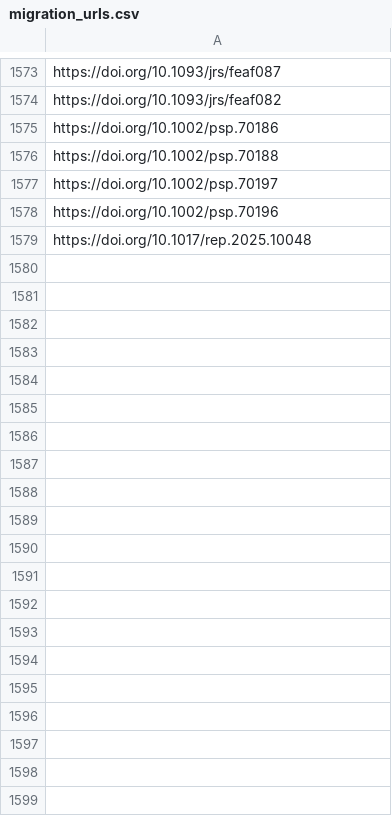
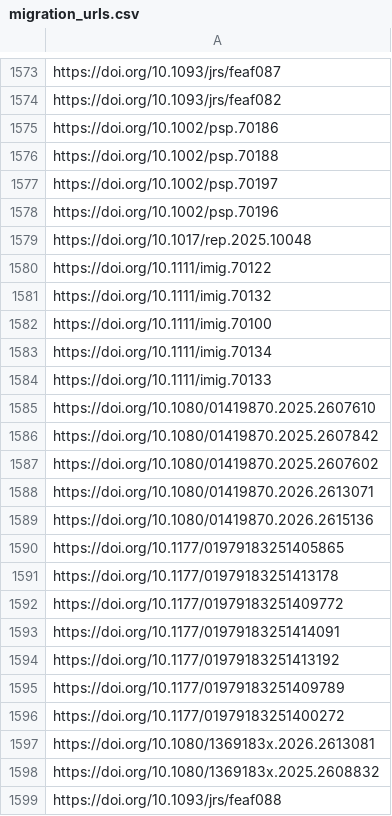
Before and after one commit to sumtxt/picnic, a CSV file: memory/migration_urls.csv, drawn as a sheet; only a part is shown, gaps mark what is left out; the diff covers the shown part only.

```diff
--- a/memory/migration_urls.csv
+++ b/memory/migration_urls.csv
@@ -1579 +1579,21 @@ https://doi.org/10.1002/psp.70196
 https://doi.org/10.1017/rep.2025.10048
+https://doi.org/10.1111/imig.70122
+https://doi.org/10.1111/imig.70132
+https://doi.org/10.1111/imig.70100
+https://doi.org/10.1111/imig.70134
+https://doi.org/10.1111/imig.70133
+https://doi.org/10.1080/01419870.2025.2607610
+https://doi.org/10.1080/01419870.2025.2607842
+https://doi.org/10.1080/01419870.2025.2607602
+https://doi.org/10.1080/01419870.2026.2613071
+https://doi.org/10.1080/01419870.2026.2615136
+https://doi.org/10.1177/01979183251405865
+https://doi.org/10.1177/01979183251413178
+https://doi.org/10.1177/01979183251409772
+https://doi.org/10.1177/01979183251414091
+https://doi.org/10.1177/01979183251413192
+https://doi.org/10.1177/01979183251409789
+https://doi.org/10.1177/01979183251400272
+https://doi.org/10.1080/1369183x.2026.2613081
+https://doi.org/10.1080/1369183x.2025.2608832
+https://doi.org/10.1093/jrs/feaf088
```
Also changed, not shown: 21 added rows elsewhere in this file, memory/communication_urls.csv, memory/economics_urls.csv, 13 other files.
